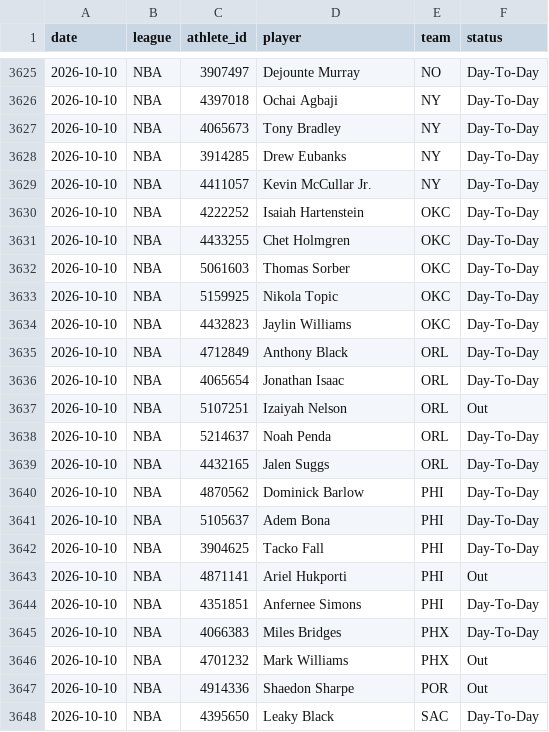
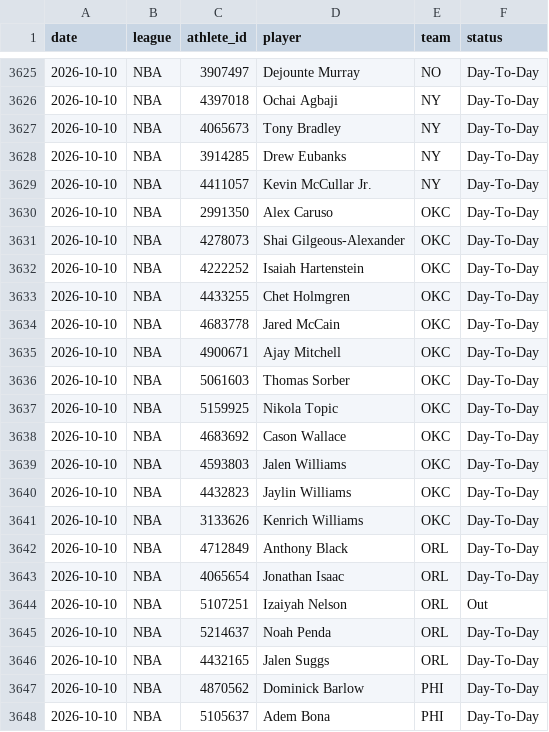
Before and after one commit to azcal/mbm-nba, a CSV file: logs/injuries.csv, drawn as a sheet; only a part is shown, gaps mark what is left out; the shorter side is filled out with more unchanged rows; the diff names each change by its address in the sheet, - before the commit and + after, or states it on an @@ line.

```diff
--- a/logs/injuries.csv
+++ b/logs/injuries.csv
+row 3630: 2026-10-10 | NBA | 2991350 | Alex Caruso | OKC | Day-To-Day
+row 3631: 2026-10-10 | NBA | 4278073 | Shai Gilgeous-Alexander | OKC | Day-To-Day
+row 3634: 2026-10-10 | NBA | 4683778 | Jared McCain | OKC | Day-To-Day
+row 3635: 2026-10-10 | NBA | 4900671 | Ajay Mitchell | OKC | Day-To-Day
+row 3638: 2026-10-10 | NBA | 4683692 | Cason Wallace | OKC | Day-To-Day
+row 3639: 2026-10-10 | NBA | 4593803 | Jalen Williams | OKC | Day-To-Day
+row 3641: 2026-10-10 | NBA | 3133626 | Kenrich Williams | OKC | Day-To-Day
```
Also changed, not shown: 1 other file.
